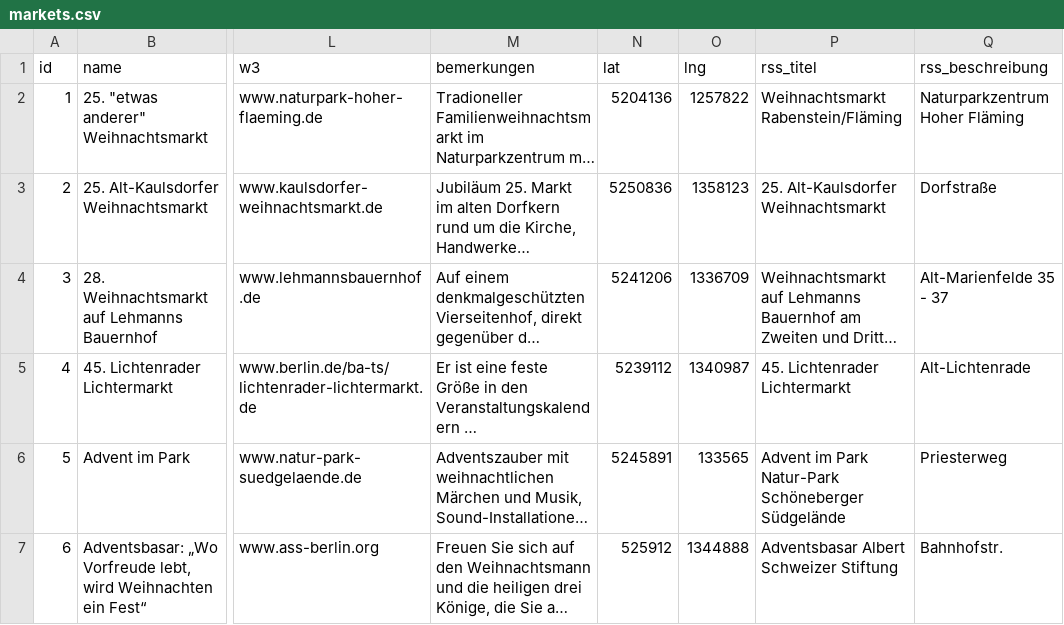
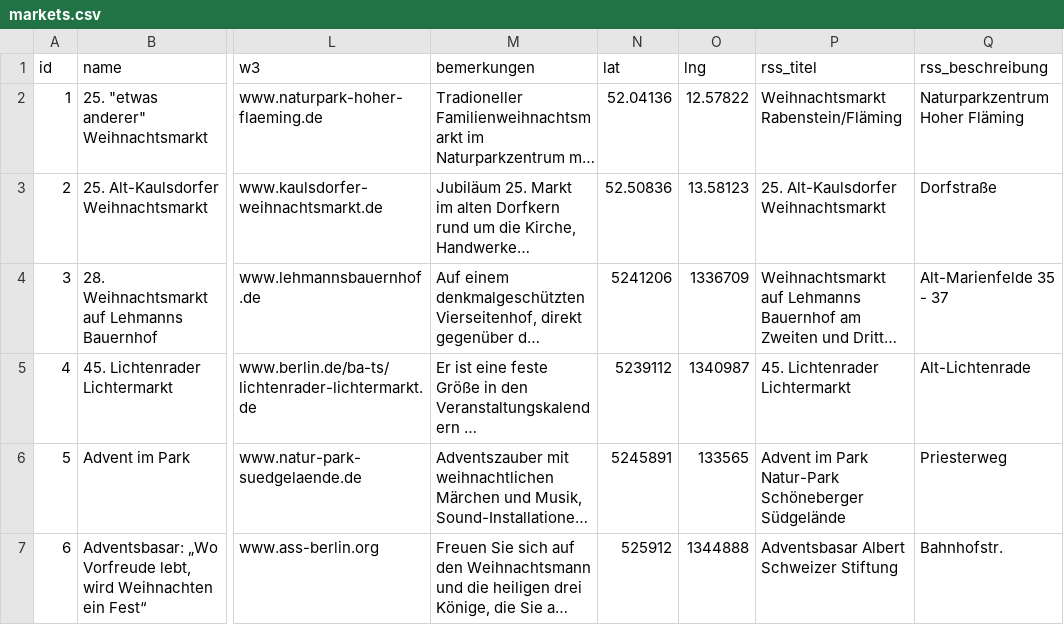
Before and after one commit to technologiestiftung/weihnachtsmarktkarte, a CSV file: public/markets.csv, drawn as a sheet; only a part is shown, gaps mark what is left out; long unchanged cells end in …; the diff names each change by its address in the sheet, - before the commit and + after, or states it on an @@ line.

Commit message:
fit coordinates format

```diff
--- a/public/markets.csv
+++ b/public/markets.csv
-N2 (lat): 5204136
+N2 (lat): 52.04136
-O2 (lng): 1257822
+O2 (lng): 12.57822
-N3 (lat): 5250836
+N3 (lat): 52.50836
-O3 (lng): 1358123
+O3 (lng): 13.58123
```
